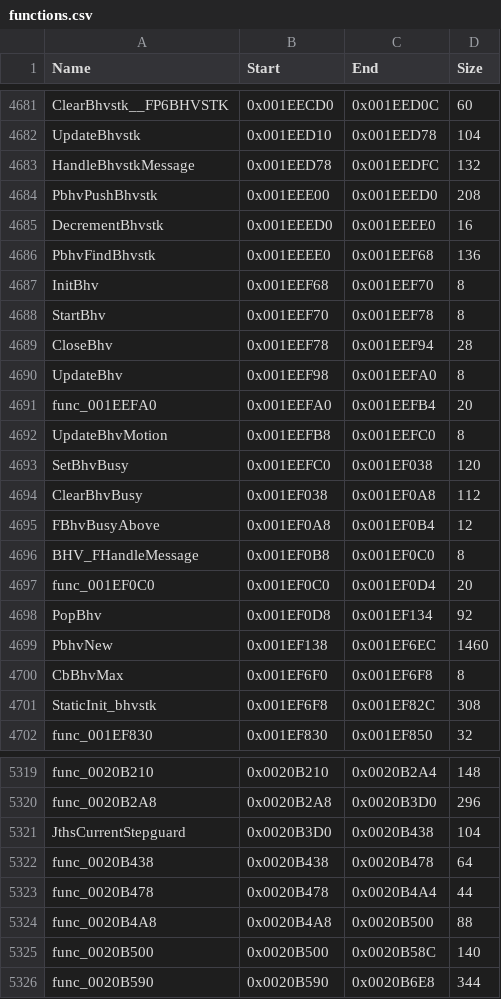
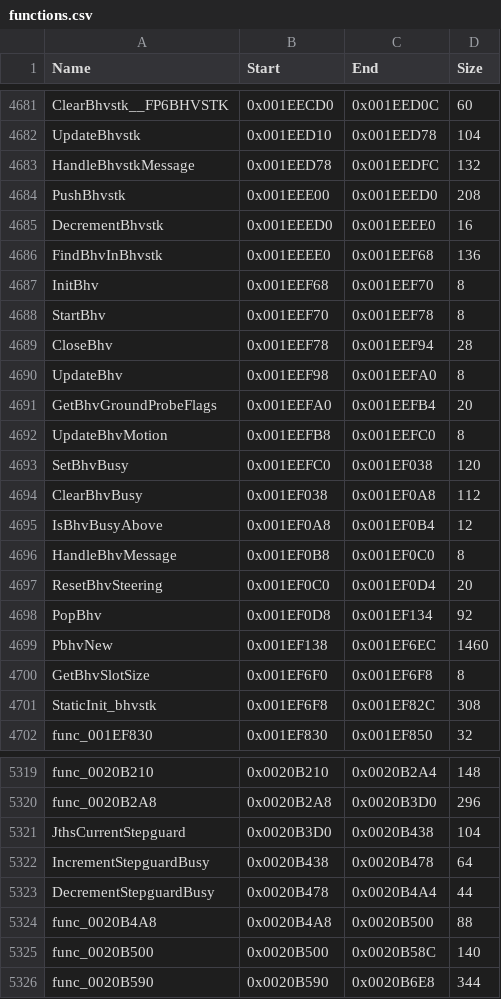
Before and after one commit to brc7/sly2-decomp, a CSV file: config/functions.csv, drawn as a sheet; only a part is shown, gaps mark what is left out.

```diff
--- a/config/functions.csv
+++ b/config/functions.csv
@@ -4683,5 +4683,5 @@ UpdateBhvstk,0x001EED10,0x001EED78,104
 HandleBhvstkMessage,0x001EED78,0x001EEDFC,132
-PbhvPushBhvstk,0x001EEE00,0x001EEED0,208
+PushBhvstk,0x001EEE00,0x001EEED0,208
 DecrementBhvstk,0x001EEED0,0x001EEEE0,16
-PbhvFindBhvstk,0x001EEEE0,0x001EEF68,136
+FindBhvInBhvstk,0x001EEEE0,0x001EEF68,136
 InitBhv,0x001EEF68,0x001EEF70,8
@@ -4690,3 +4690,3 @@ CloseBhv,0x001EEF78,0x001EEF94,28
 UpdateBhv,0x001EEF98,0x001EEFA0,8
-func_001EEFA0,0x001EEFA0,0x001EEFB4,20
+GetBhvGroundProbeFlags,0x001EEFA0,0x001EEFB4,20
 UpdateBhvMotion,0x001EEFB8,0x001EEFC0,8
@@ -4694,8 +4694,8 @@ SetBhvBusy,0x001EEFC0,0x001EF038,120
 ClearBhvBusy,0x001EF038,0x001EF0A8,112
-FBhvBusyAbove,0x001EF0A8,0x001EF0B4,12
-BHV_FHandleMessage,0x001EF0B8,0x001EF0C0,8
-func_001EF0C0,0x001EF0C0,0x001EF0D4,20
+IsBhvBusyAbove,0x001EF0A8,0x001EF0B4,12
+HandleBhvMessage,0x001EF0B8,0x001EF0C0,8
+ResetBhvSteering,0x001EF0C0,0x001EF0D4,20
 PopBhv,0x001EF0D8,0x001EF134,92
 PbhvNew,0x001EF138,0x001EF6EC,1460
-CbBhvMax,0x001EF6F0,0x001EF6F8,8
+GetBhvSlotSize,0x001EF6F0,0x001EF6F8,8
 StaticInit_bhvstk,0x001EF6F8,0x001EF82C,308
@@ -5321,4 +5321,4 @@ func_0020B2A8,0x0020B2A8,0x0020B3D0,296
 JthsCurrentStepguard,0x0020B3D0,0x0020B438,104
-func_0020B438,0x0020B438,0x0020B478,64
-func_0020B478,0x0020B478,0x0020B4A4,44
+IncrementStepguardBusy,0x0020B438,0x0020B478,64
+DecrementStepguardBusy,0x0020B478,0x0020B4A4,44
 func_0020B4A8,0x0020B4A8,0x0020B500,88
```
Also changed, not shown: config/matched.csv, 15 other files.
